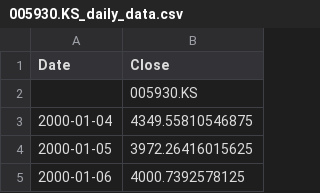
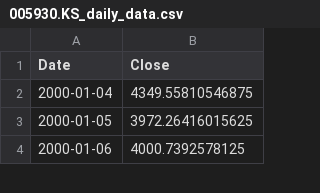
Before and after one commit to Sevinda-Herath/Stock-Market-Prediction-AI-Model, a CSV file: LSTM/datasets/005930.KS_daily_data.csv, drawn as a sheet; only a part is shown.

Commit message:
New Models Trained (LSTM+Senti)

```diff
--- a/LSTM/datasets/005930.KS_daily_data.csv
+++ b/LSTM/datasets/005930.KS_daily_data.csv
@@ -1,3 +1,2 @@
 Date,Close
-,005930.KS
 2000-01-04,4349.55810546875
```
Also changed, not shown: LSTM/datasets/2317.TW_daily_data.csv, LSTM/datasets/AAPL_daily_data.csv, 53 other files.
